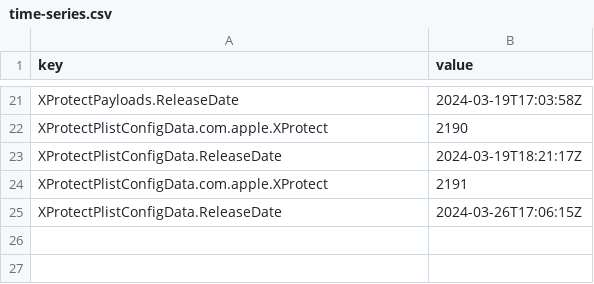
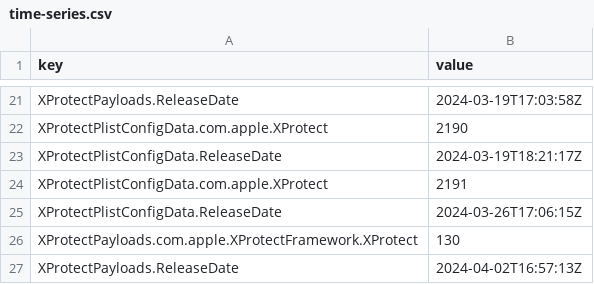
Before and after one commit to macadmins/sofa, a CSV file: time-series.csv, drawn as a sheet; only a part is shown, gaps mark what is left out; the diff names each change by its address in the sheet, - before the commit and + after, or states it on an @@ line.

```diff
--- a/time-series.csv
+++ b/time-series.csv
+row 26: XProtectPayloads.com.apple.XProtectFramework.XProtect | 130
+row 27: XProtectPayloads.ReleaseDate | 2024-04-02T16:57:13Z
```
Also changed, not shown: 5 other files.
